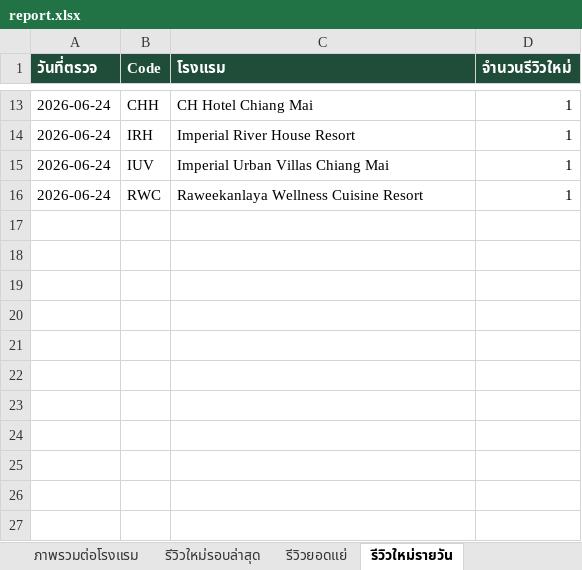
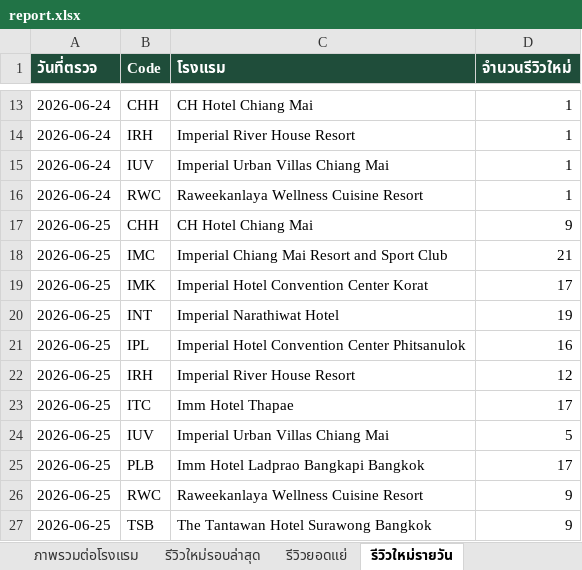
Before and after one commit to chatchai-c-tccprivate-com/hotel-reviews, an Excel workbook: report.xlsx, sheet รีวิวใหม่รายวัน, drawn as a sheet; only a part is shown, gaps mark what is left out; values as stored, in another font and other column widths than the file's, no borders; the diff names each change by its address in the sheet, - before the commit and + after, or states it on an @@ line.

```diff
--- a/report.xlsx (sheet รีวิวใหม่รายวัน)
+++ b/report.xlsx (sheet รีวิวใหม่รายวัน)
+row 17: 2026-06-25 | CHH | CH Hotel Chiang Mai | 9
+row 18: 2026-06-25 | IMC | Imperial Chiang Mai Resort and Sport Club | 21
+row 19: 2026-06-25 | IMK | Imperial Hotel Convention Center Korat | 17
+row 20: 2026-06-25 | INT | Imperial Narathiwat Hotel | 19
+row 21: 2026-06-25 | IPL | Imperial Hotel Convention Center Phitsanulok | 16
+row 22: 2026-06-25 | IRH | Imperial River House Resort | 12
+row 23: 2026-06-25 | ITC | Imm Hotel Thapae | 17
+row 24: 2026-06-25 | IUV | Imperial Urban Villas Chiang Mai | 5
+row 25: 2026-06-25 | PLB | Imm Hotel Ladprao Bangkapi Bangkok | 17
+row 26: 2026-06-25 | RWC | Raweekanlaya Wellness Cuisine Resort | 9
+row 27: 2026-06-25 | TSB | The Tantawan Hotel Surawong Bangkok | 9
```
Also changed, not shown: sheet รีวิวใหม่รอบล่าสุด, sheet ภาพรวมต่อโรงแรม, 2 other files.
